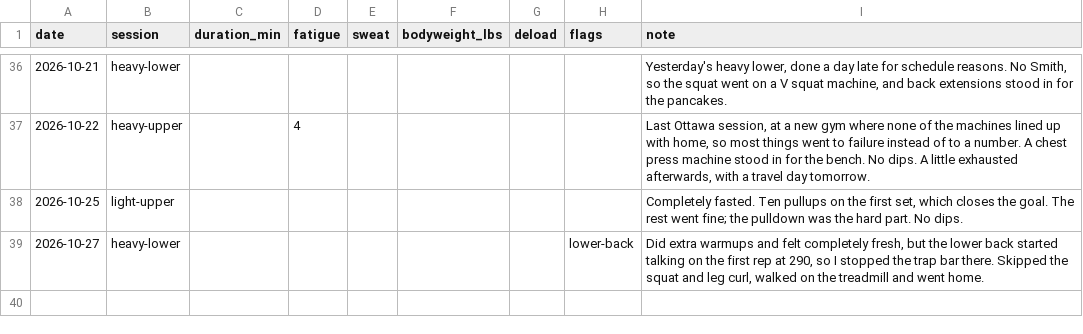
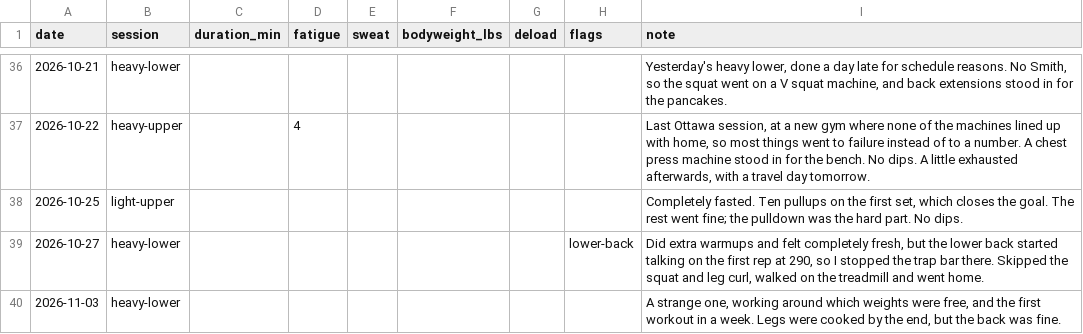
Before and after one commit to soldoutbudokan/Health, a CSV file: data/sessions.csv, drawn as a sheet; only a part is shown, gaps mark what is left out.

```diff
--- a/data/sessions.csv
+++ b/data/sessions.csv
@@ -39 +39,2 @@ date,session,duration_min,fatigue,sweat,bodyweight_lbs,deload,flags,note
 2026-10-27,heavy-lower,,,,,,lower-back,"Did extra warmups and felt completely fresh, but the lower back started talking on the first rep at 290, so I stopped the trap bar there. Skipped the squat and leg curl, walked on the treadmill and went home."
+2026-11-03,heavy-lower,,,,,,,"A strange one, working around which weights were free, and the first workout in a week. Legs were cooked by the end, but the back was fine."
```
Also changed, not shown: data/log.csv, data/workouts.csv.
